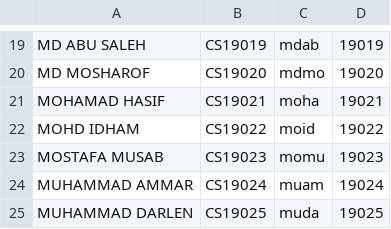
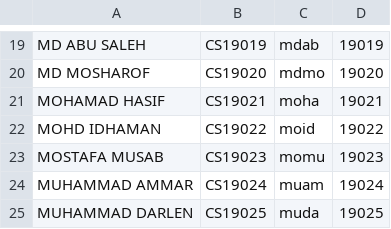
Before and after one commit to ItzNawfalz04/Course-Mark-and-Grade-Management-System, a CSV file: csv_database/Students.csv, drawn as a sheet; only a part is shown, gaps mark what is left out.

```diff
--- a/csv_database/Students.csv
+++ b/csv_database/Students.csv
@@ -21,3 +21,3 @@ MD MOSHAROF ,CS19020,mdmo,19020
 MOHAMAD HASIF ,CS19021,moha,19021
-MOHD IDHAM ,CS19022,moid,19022
+MOHD IDHAMAN,CS19022,moid,19022
 MOSTAFA MUSAB ,CS19023,momu,19023
```
Also changed, not shown: 11 other files.
